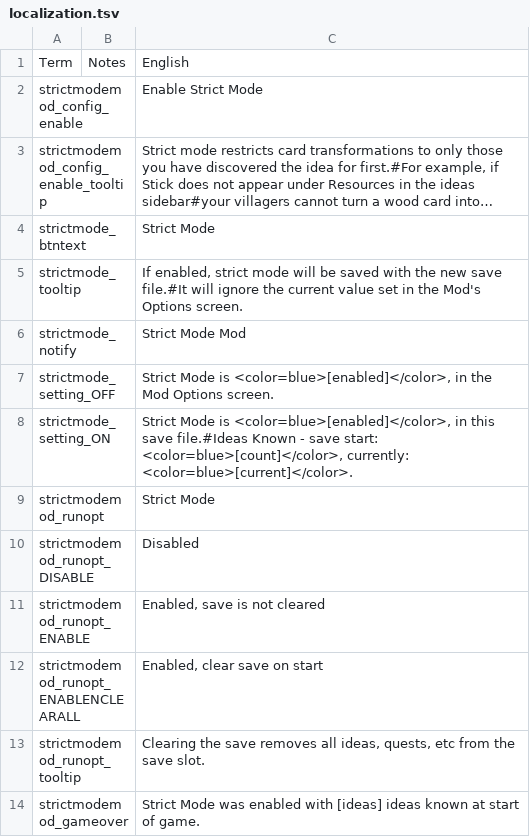
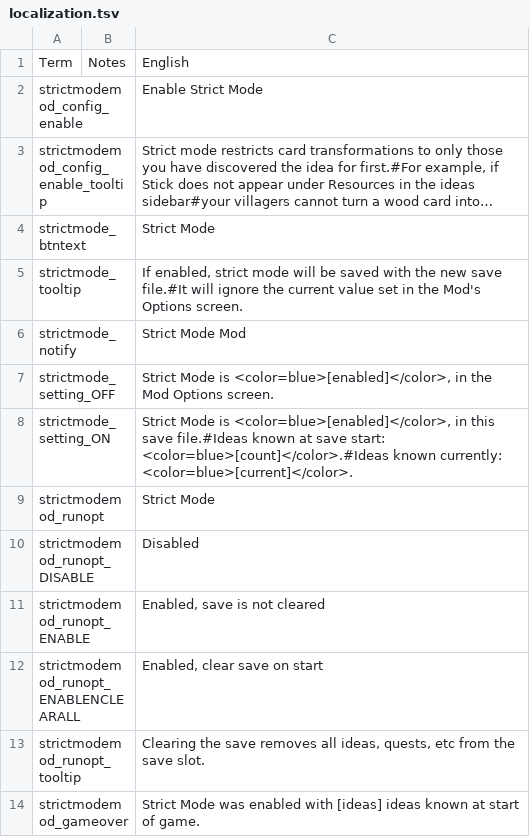
Before and after one commit to jmucchiello/stacklands-strictmode, a TSV file: localization.tsv, drawn as a sheet; long unchanged cells end in ….

```diff
--- a/localization.tsv
+++ b/localization.tsv
@@ -7,3 +7,3 @@ strictmode_notify		Strict Mode Mod
 strictmode_setting_OFF		Strict Mode is <color=blue>[enabled]</color>, in the Mod Options screen.
-strictmode_setting_ON		Strict Mode is <color=blue>[enabled]</color>, in this save file.#Ideas Known - save start: <color=blue>[count]</color>, currently: <color=blue>[current]</color>.
+strictmode_setting_ON		Strict Mode is <color=blue>[enabled]</color>, in this save file.#Ideas known at save start: <color=blue>[count]</color>.#Ideas known currently: <color=blue>[current]</color>.
 strictmodemod_runopt		Strict Mode
```
Also changed, not shown: 4 other files.
